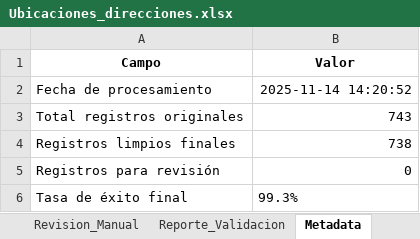
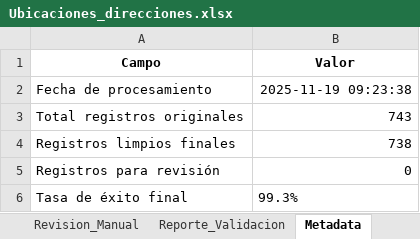
Before and after one commit to bisturito/1-ORIGINAL-DimalMaps, an Excel workbook: data/Limpia/Ubicaciones_direcciones.xlsx, sheet Metadata, drawn as a sheet; values as stored, in another font and other column widths than the file's, no borders; the diff names each change by its address in the sheet, - before the commit and + after, or states it on an @@ line.

```diff
--- a/data/Limpia/Ubicaciones_direcciones.xlsx (sheet Metadata)
+++ b/data/Limpia/Ubicaciones_direcciones.xlsx (sheet Metadata)
-B2 (Valor): 2025-11-14 14:20:52
+B2 (Valor): 2025-11-19 09:23:38
```
Also changed, not shown: sheet Ubicaciones_Limpias, sheet Revision_Manual, data/Limpia/Tabla_Proyectos_Clientes.xlsx, data/Limpia/Tareas-limpio.xlsx.
